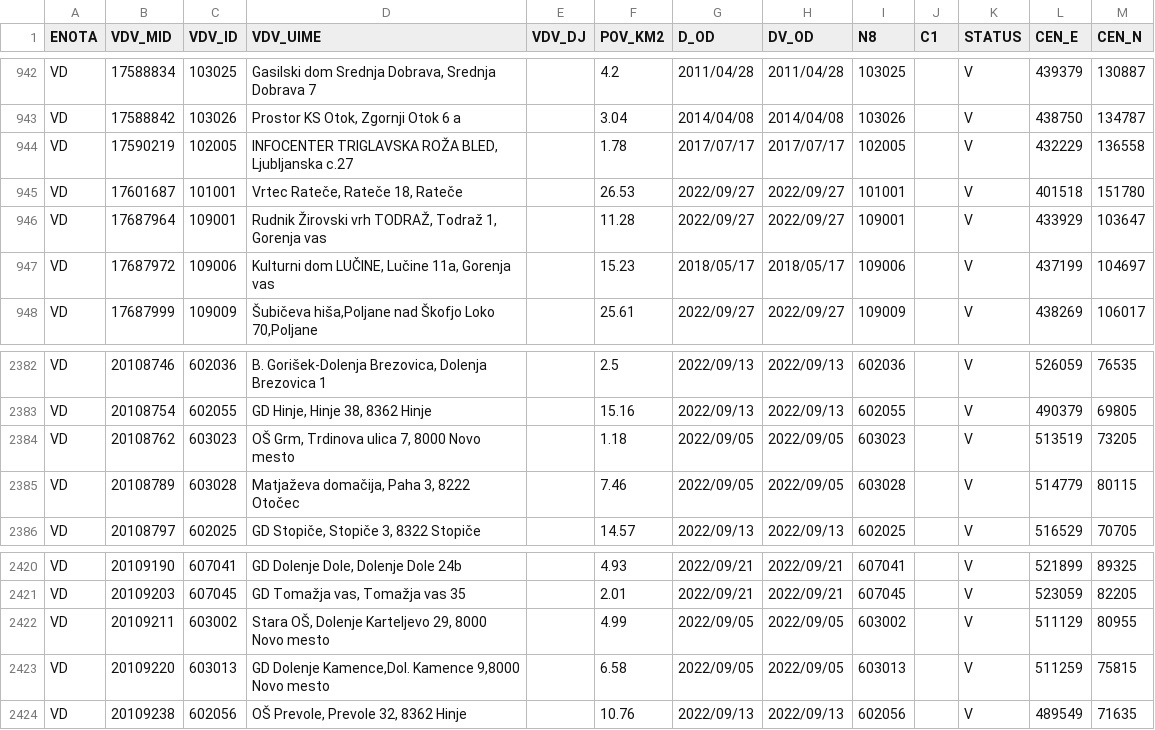
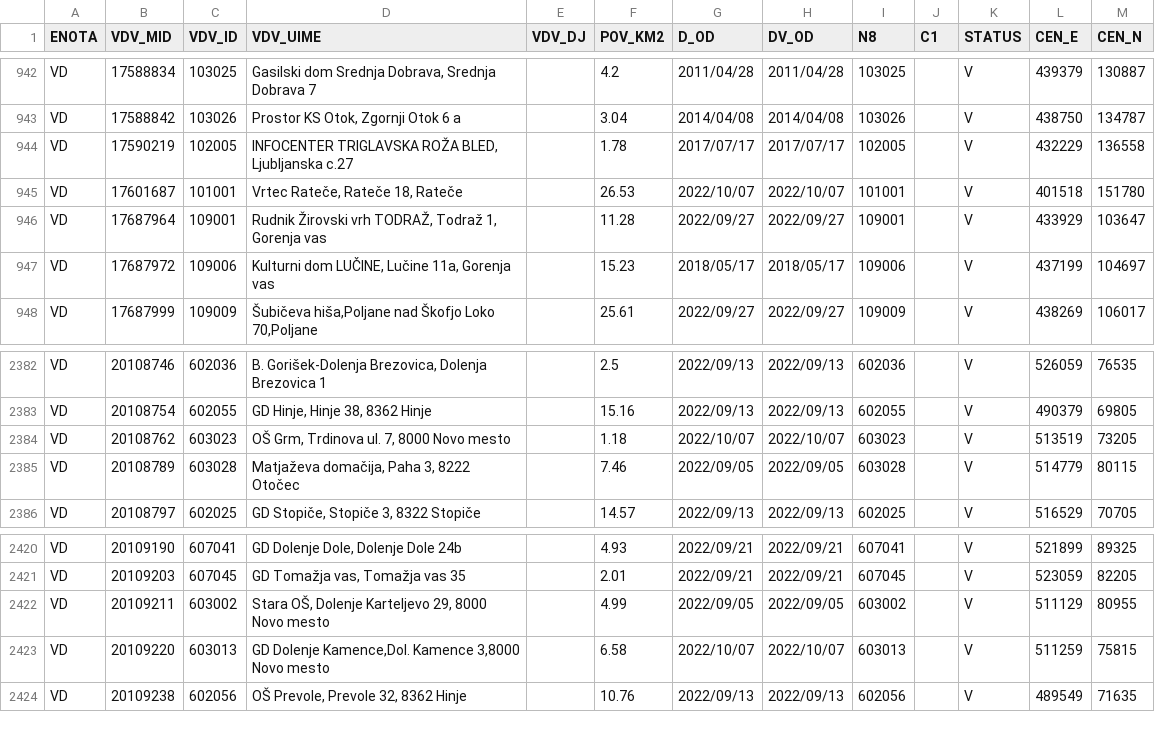
Before and after one commit to stefanb/gurs-rpe, a CSV file: data/VDV.csv, drawn as a sheet; only a part is shown, gaps mark what is left out; the diff covers the shown part only.

```diff
--- a/data/VDV.csv
+++ b/data/VDV.csv
@@ -944,3 +944,3 @@ VD,17588842,103026,"Prostor KS Otok, Zgornji Otok 6 a",,3.04,2014/04/08,2014/04/
 VD,17590219,102005,"INFOCENTER TRIGLAVSKA ROŽA BLED, Ljubljanska c.27",,1.78,2017/07/17,2017/07/17,102005,,V,432229,136558
-VD,17601687,101001,"Vrtec Rateče, Rateče 18, Rateče",,26.53,2022/09/27,2022/09/27,101001,,V,401518,151780
+VD,17601687,101001,"Vrtec Rateče, Rateče 18, Rateče",,26.53,2022/10/07,2022/10/07,101001,,V,401518,151780
 VD,17687964,109001,"Rudnik Žirovski vrh TODRAŽ, Todraž 1, Gorenja vas",,11.28,2022/09/27,2022/09/27,109001,,V,433929,103647
@@ -2383,3 +2383,3 @@ VD,20108746,602036,"B. Gorišek-Dolenja Brezovica, Dolenja Brezovica 1",,2.5,202
 VD,20108754,602055,"GD Hinje, Hinje 38, 8362 Hinje",,15.16,2022/09/13,2022/09/13,602055,,V,490379,69805
-VD,20108762,603023,"OŠ Grm, Trdinova ulica 7, 8000 Novo mesto",,1.18,2022/09/05,2022/09/05,603023,,V,513519,73205
+VD,20108762,603023,"OŠ Grm, Trdinova ul. 7, 8000 Novo mesto",,1.18,2022/10/07,2022/10/07,603023,,V,513519,73205
 VD,20108789,603028,"Matjaževa domačija, Paha 3, 8222 Otočec",,7.46,2022/09/05,2022/09/05,603028,,V,514779,80115
@@ -2422,3 +2422,3 @@ VD,20109203,607045,"GD Tomažja vas, Tomažja vas 35",,2.01,2022/09/21,2022/09/2
 VD,20109211,603002,"Stara OŠ, Dolenje Karteljevo 29, 8000 Novo mesto",,4.99,2022/09/05,2022/09/05,603002,,V,511129,80955
-VD,20109220,603013,"GD Dolenje Kamence,Dol. Kamence 9,8000 Novo mesto",,6.58,2022/09/05,2022/09/05,603013,,V,511259,75815
+VD,20109220,603013,"GD Dolenje Kamence,Dol. Kamence 3,8000 Novo mesto",,6.58,2022/10/07,2022/10/07,603013,,V,511259,75815
 VD,20109238,602056,"OŠ Prevole, Prevole 32, 8362 Hinje",,10.76,2022/09/13,2022/09/13,602056,,V,489549,71635
```
Also changed, not shown: 18 edited cells elsewhere in this file, data/VDV/VDV_VD.csv, 3 other files.
